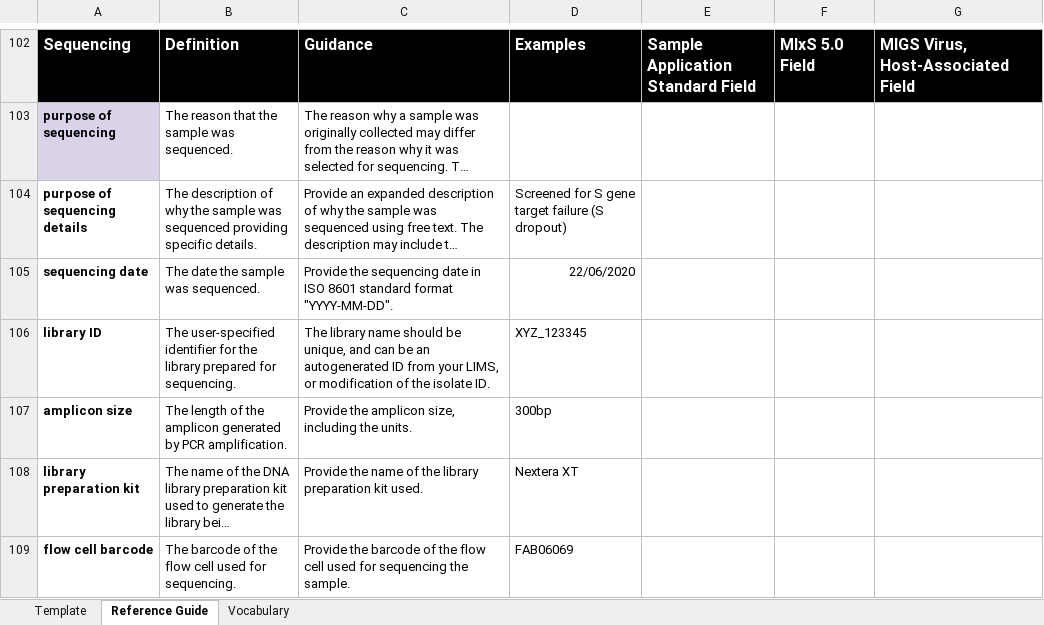
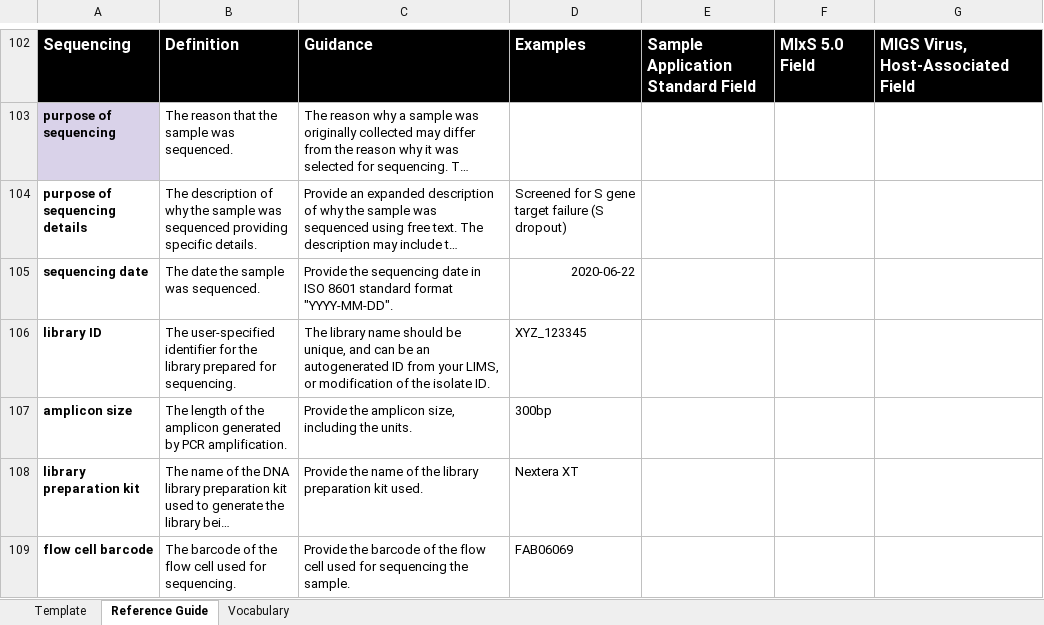
Before and after one commit to pha4ge/SARS-CoV-2-Contextual-Data-Specification, an Excel workbook: PHA4GE SARS-CoV-2 Contextual Data Template.xlsx, sheet Reference Guide, drawn as a sheet; only a part is shown, gaps mark what is left out; long unchanged cells end in …; values as stored, in another font and other column widths than the file's, no borders; the diff covers the shown part only; the diff names each change by its address in the sheet, - before the commit and + after, or states it on an @@ line.

```diff
--- a/PHA4GE SARS-CoV-2 Contextual Data Template.xlsx (sheet Reference Guide)
+++ b/PHA4GE SARS-CoV-2 Contextual Data Template.xlsx (sheet Reference Guide)
-D105: 22/06/2020
+D105: 2020-06-22
```
Also changed, not shown: 9 edited cells elsewhere in this sheet, 3 other files.
